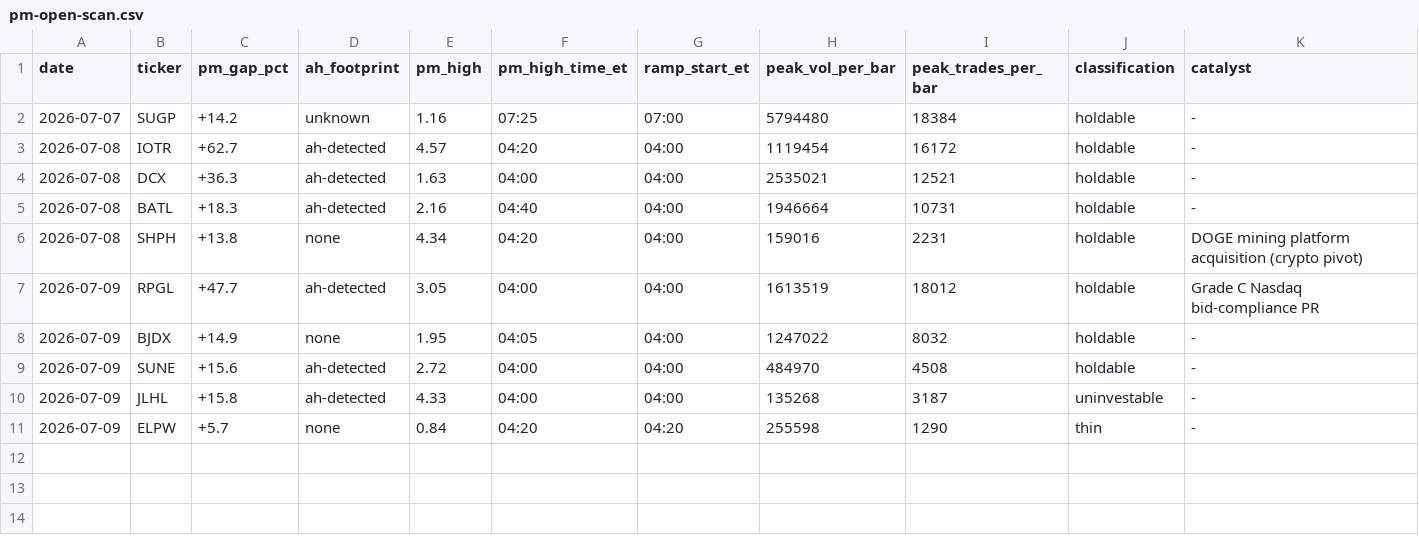
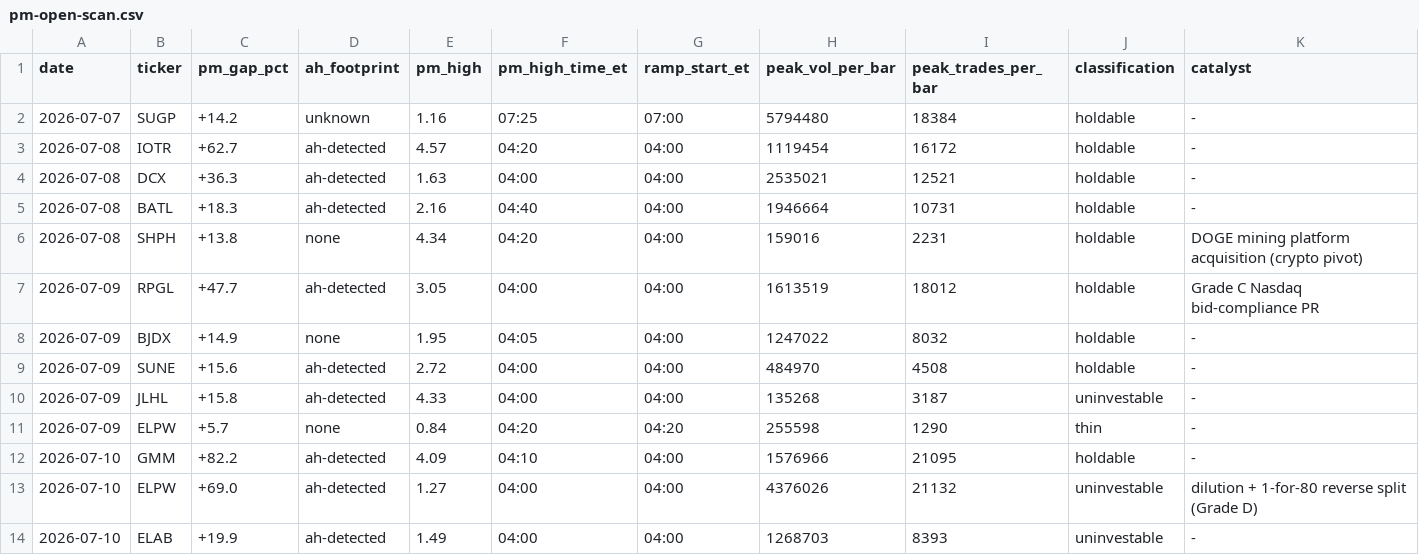
Before and after one commit to juanibiapina/trading, a CSV file: log/pm-open-scan.csv, drawn as a sheet; only a part is shown; rows hold the shown columns only; the diff names each change by its address in the sheet, - before the commit and + after, or states it on an @@ line.

Commit message:
pm-open scan 2026-07-10: 3 gappers logged (0 PM-only, all ah-detected)

```diff
--- a/log/pm-open-scan.csv
+++ b/log/pm-open-scan.csv
+row 12: 2026-07-10 | GMM | +82.2 | ah-detected | 4.09 | 04:10 | 04:00 | 1576966 | 21095 | holdable | -
+row 13: 2026-07-10 | ELPW | +69.0 | ah-detected | 1.27 | 04:00 | 04:00 | 4376026 | 21132 | uninvestable | dilution + 1-for-80 reverse split (Grade D)
+row 14: 2026-07-10 | ELAB | +19.9 | ah-detected | 1.49 | 04:00 | 04:00 | 1268703 | 8393 | uninvestable | -
```
